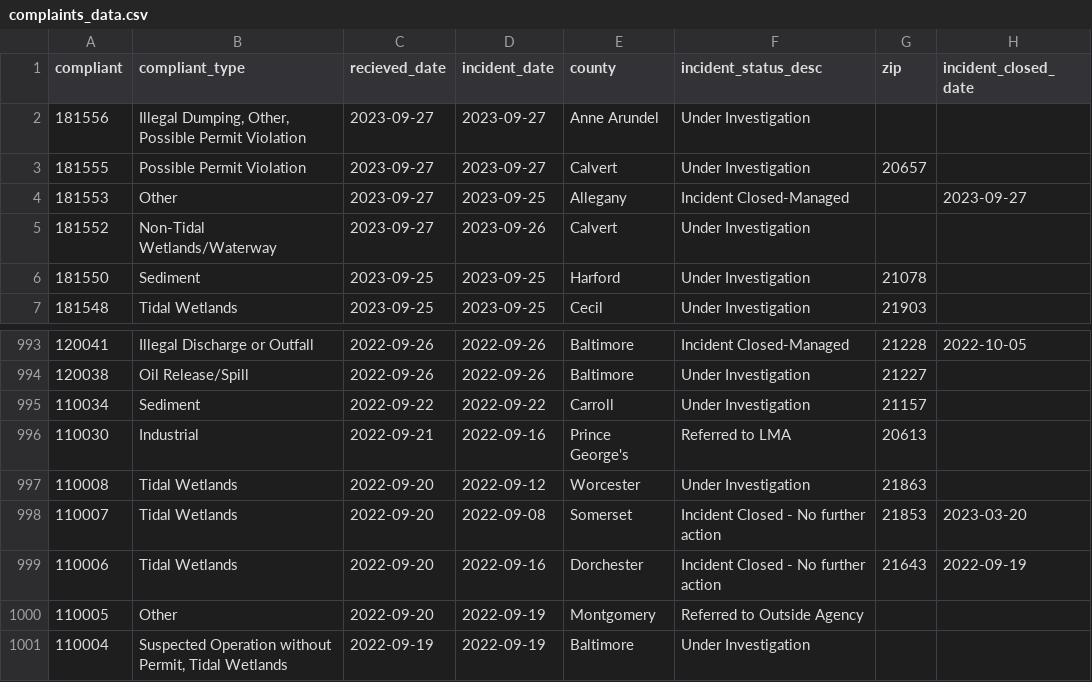
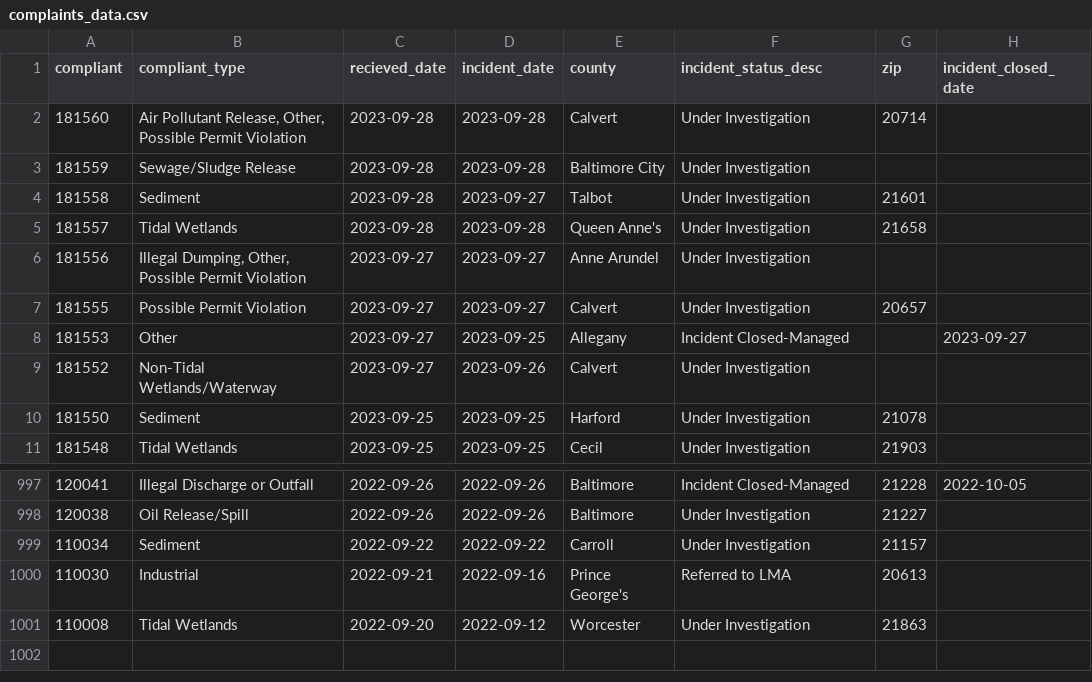
Before and after one commit to amandavhernan/enviro_complaints, a CSV file: complaints_data.csv, drawn as a sheet; only a part is shown, gaps mark what is left out; removed rows and columns are numbered as before the commit, all else as after; the diff names each change by its address in the sheet, - before the commit and + after, or states it on an @@ line.

Commit message:
new complaints found

```diff
--- a/complaints_data.csv
+++ b/complaints_data.csv
+row 2: 181560 | Air Pollutant Release, Other, Possible Permit Violation | 2023-09-28 | 2023-09-28 | Calvert | Under Investigation | 20714
+row 3: 181559 | Sewage/Sludge Release | 2023-09-28 | 2023-09-28 | Baltimore City | Under Investigation
+row 4: 181558 | Sediment | 2023-09-28 | 2023-09-27 | Talbot | Under Investigation | 21601
+row 5: 181557 | Tidal Wetlands | 2023-09-28 | 2023-09-28 | Queen Anne's | Under Investigation | 21658
-row 998: 110007 | Tidal Wetlands | 2022-09-20 | 2022-09-08 | Somerset | Incident Closed - No further action | 21853 | 2023-03-20
-row 999: 110006 | Tidal Wetlands | 2022-09-20 | 2022-09-16 | Dorchester | Incident Closed - No further action | 21643 | 2022-09-19
-row 1000: 110005 | Other | 2022-09-20 | 2022-09-19 | Montgomery | Referred to Outside Agency
-row 1001: 110004 | Suspected Operation without Permit, Tidal Wetlands | 2022-09-19 | 2022-09-19 | Baltimore | Under Investigation
```
Also changed, not shown: 1 other file.
